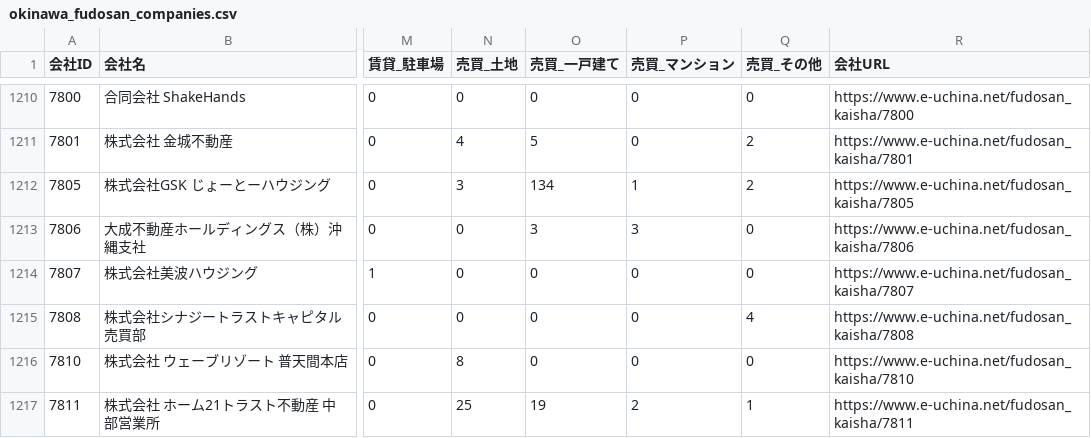
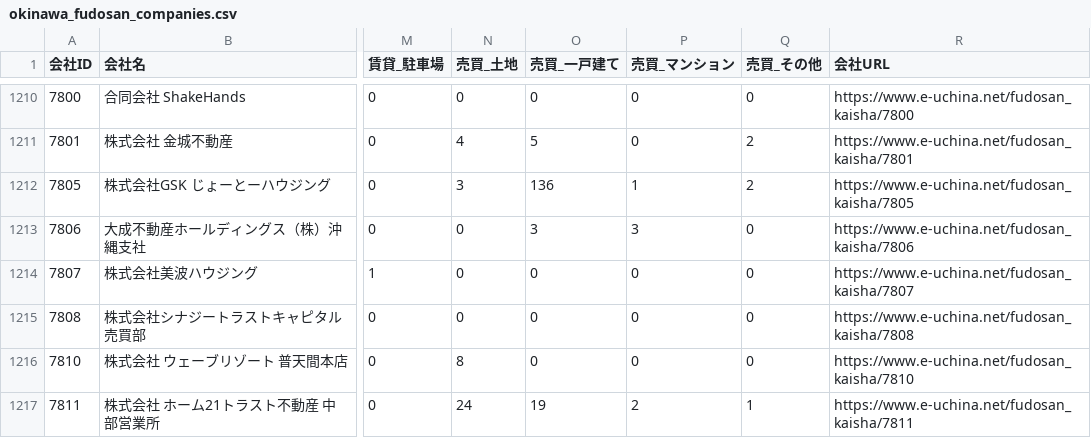
Before and after one commit to tak-yamamoto-alt/okinawa-fudosan-scraper, a CSV file: okinawa_fudosan_companies.csv, drawn as a sheet; only a part is shown, gaps mark what is left out; the diff covers the shown part only; the diff names each change by its address in the sheet, - before the commit and + after, or states it on an @@ line.

```diff
--- a/okinawa_fudosan_companies.csv
+++ b/okinawa_fudosan_companies.csv
-O1212 (売買_一戸建て): 134
+O1212 (売買_一戸建て): 136
-Q1215 (売買_その他): 4
+Q1215 (売買_その他): 0
-N1217 (売買_土地): 25
+N1217 (売買_土地): 24
```
Also changed, not shown: 166 edited cells elsewhere in this file.
